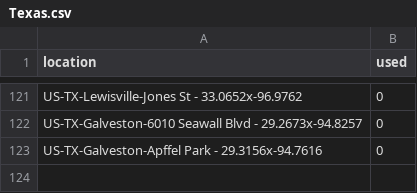
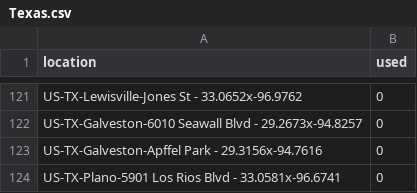
Before and after one commit to mhsundstrom/pcook-sightings, a CSV file: data/locations/Texas.csv, drawn as a sheet; only a part is shown, gaps mark what is left out; the diff names each change by its address in the sheet, - before the commit and + after, or states it on an @@ line.

```diff
--- a/data/locations/Texas.csv
+++ b/data/locations/Texas.csv
+row 124: US-TX-Plano-5901 Los Rios Blvd - 33.0581x-96.6741 | 0
```
Also changed, not shown: data/ebird_app.csv, 2 other files.
